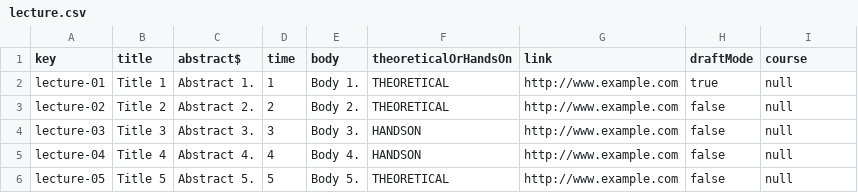
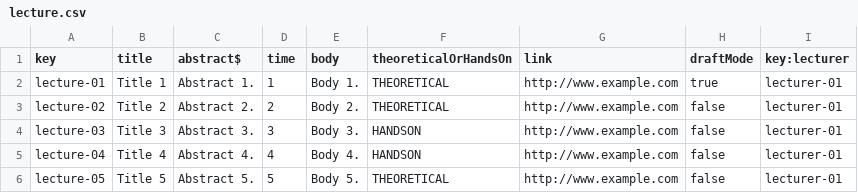
Before and after one commit to mariaescalante/Acme-L3-D04-23.4.0, a CSV file: src/main/webapp/WEB-INF/resources/sample-data/lecture.csv, drawn as a sheet.

```diff
--- a/src/main/webapp/WEB-INF/resources/sample-data/lecture.csv
+++ b/src/main/webapp/WEB-INF/resources/sample-data/lecture.csv
@@ -1,6 +1,6 @@
-key,title,abstract$,time,body,theoreticalOrHandsOn,link,draftMode,course
-lecture-01,Title 1,Abstract 1.,1,Body 1.,THEORETICAL,http://www.example.com,true,null
-lecture-02,Title 2,Abstract 2.,2,Body 2.,THEORETICAL,http://www.example.com,false,null
-lecture-03,Title 3,Abstract 3.,3,Body 3.,HANDSON,http://www.example.com,false,null
-lecture-04,Title 4,Abstract 4.,4,Body 4.,HANDSON,http://www.example.com,false,null
-lecture-05,Title 5,Abstract 5.,5,Body 5.,THEORETICAL,http://www.example.com,false,null
+key,title,abstract$,time,body,theoreticalOrHandsOn,link,draftMode,key:lecturer
+lecture-01,Title 1,Abstract 1.,1,Body 1.,THEORETICAL,http://www.example.com,true,lecturer-01
+lecture-02,Title 2,Abstract 2.,2,Body 2.,THEORETICAL,http://www.example.com,false,lecturer-01
+lecture-03,Title 3,Abstract 3.,3,Body 3.,HANDSON,http://www.example.com,false,lecturer-01
+lecture-04,Title 4,Abstract 4.,4,Body 4.,HANDSON,http://www.example.com,false,lecturer-01
+lecture-05,Title 5,Abstract 5.,5,Body 5.,THEORETICAL,http://www.example.com,false,lecturer-01
```
Also changed, not shown: src/main/webapp/WEB-INF/resources/sample-data/course.csv, 16 other files.
